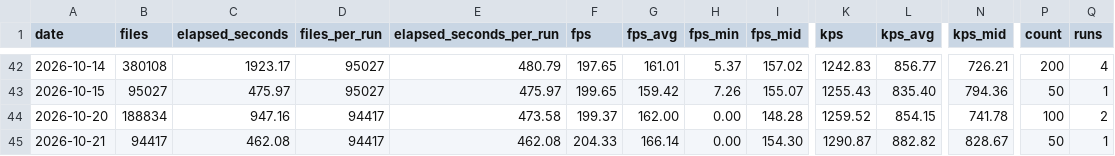
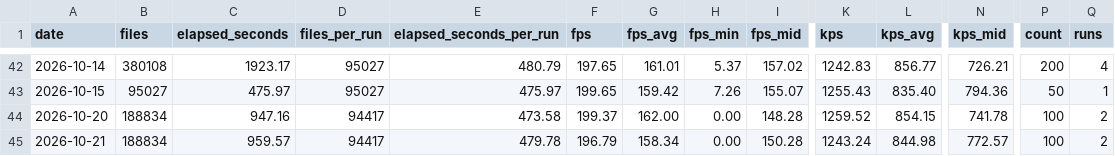
Before and after one commit to streetsidesoftware/cspell, a CSV file: static/daily-stats.csv, drawn as a sheet; only a part is shown, gaps mark what is left out; the diff names each change by its address in the sheet, - before the commit and + after, or states it on an @@ line.

```diff
--- a/static/daily-stats.csv
+++ b/static/daily-stats.csv
-B45 (files): 94417
+B45 (files): 188834
-C45 (elapsed_seconds): 462.08
+C45 (elapsed_seconds): 959.57
-E45 (elapsed_seconds_per_run): 462.08
+E45 (elapsed_seconds_per_run): 479.78
-F45 (fps): 204.33
+F45 (fps): 196.79
-G45 (fps_avg): 166.14
+G45 (fps_avg): 158.34
-I45 (fps_mid): 154.30
+I45 (fps_mid): 150.28
-K45 (kps): 1290.87
+K45 (kps): 1243.24
-L45 (kps_avg): 882.82
+L45 (kps_avg): 844.98
-N45 (kps_mid): 828.67
+N45 (kps_mid): 772.57
-P45 (count): 50
+P45 (count): 100
-Q45 (runs): 1
+Q45 (runs): 2
```
Also changed, not shown: 2 other files.
